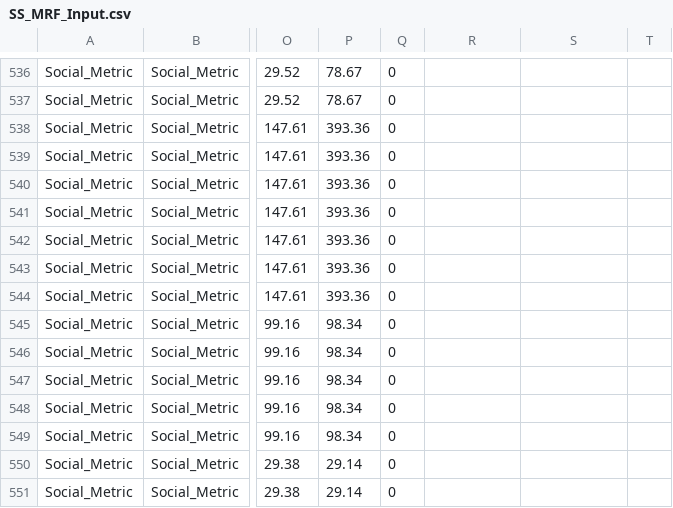
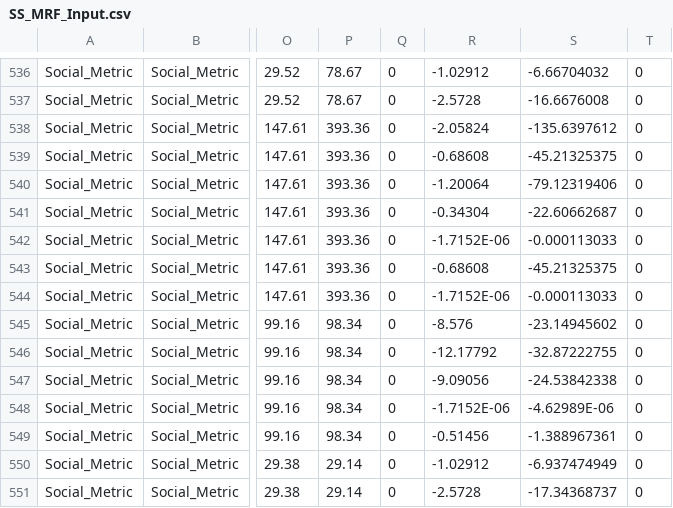
Before and after one commit to mizzouproject/social_mo_swolfpy_inputdata, a CSV file: Data/SS_MRF_Input.csv, drawn as a sheet; only a part is shown, gaps mark what is left out; the diff covers the shown part only; the diff names each change by its address in the sheet, - before the commit and + after, or states it on an @@ line.

```diff
--- a/Data/SS_MRF_Input.csv
+++ b/Data/SS_MRF_Input.csv
-R536: (empty)
+R536: -1.02912
-S536: (empty)
+S536: -6.66704032
-T536:T551: (empty)
+T536:T551: 0
-R537: (empty)
+R537: -2.5728
-S537: (empty)
+S537: -16.6676008
-R538: (empty)
+R538: -2.05824
-S538: (empty)
+S538: -135.6397612
-R539: (empty)
+R539: -0.68608
-S539: (empty)
+S539: -45.21325375
-R540: (empty)
+R540: -1.20064
-S540: (empty)
+S540: -79.12319406
-R541: (empty)
+R541: -0.34304
-S541: (empty)
+S541: -22.60662687
-R542: (empty)
+R542: -1.7152E-06
-S542: (empty)
+S542: -0.000113033
-R543: (empty)
+R543: -0.68608
-S543: (empty)
+S543: -45.21325375
-R544: (empty)
+R544: -1.7152E-06
-S544: (empty)
+S544: -0.000113033
-R545: (empty)
+R545: -8.576
-S545: (empty)
+S545: -23.14945602
-R546: (empty)
+R546: -12.17792
-S546: (empty)
+S546: -32.87222755
-R547: (empty)
+R547: -9.09056
-S547: (empty)
+S547: -24.53842338
-R548: (empty)
+R548: -1.7152E-06
-S548: (empty)
+S548: -4.62989E-06
-R549: (empty)
+R549: -0.51456
-S549: (empty)
+S549: -1.388967361
-R550: (empty)
+R550: -1.02912
-S550: (empty)
+S550: -6.937474949
-R551: (empty)
+R551: -2.5728
-S551: (empty)
+S551: -17.34368737
```
Also changed, not shown: 87 edited cells elsewhere in this file, Data/AD_Input.csv, Data/Comp_Input.csv, 4 other files.
